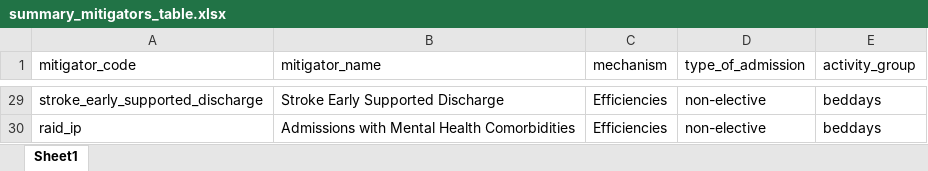
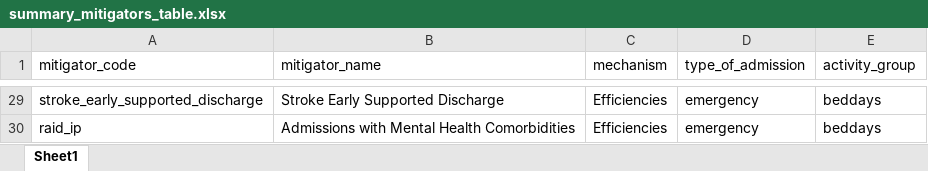
Before and after one commit to The-Strategy-Unit/nhp_CPMA_community, an Excel workbook: summary_mitigators_table.xlsx, sheet Sheet1, drawn as a sheet; only a part is shown, gaps mark what is left out; values as stored, in another font and other column widths than the file's, no borders; the diff covers the shown part only; the diff names each change by its address in the sheet, - before the commit and + after, or states it on an @@ line.

```diff
--- a/summary_mitigators_table.xlsx (sheet Sheet1)
+++ b/summary_mitigators_table.xlsx (sheet Sheet1)
-D29:D30 (type_of_admission): non-elective
+D29:D30 (type_of_admission): emergency
```
Also changed, not shown: 27 edited cells elsewhere in this sheet.
